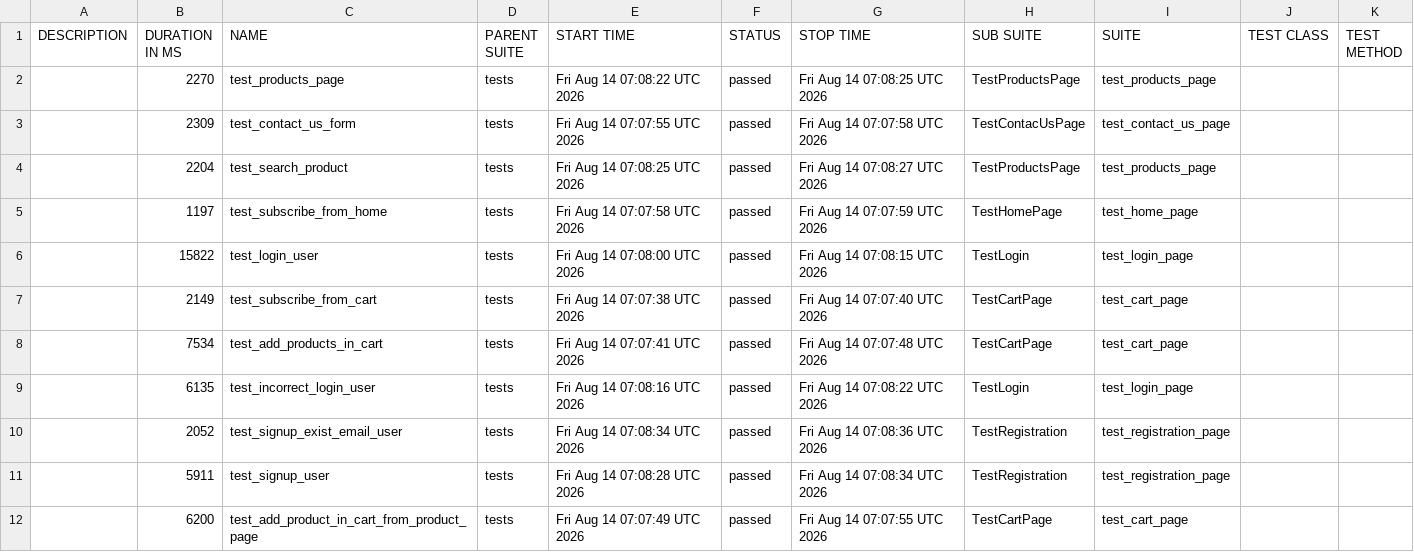
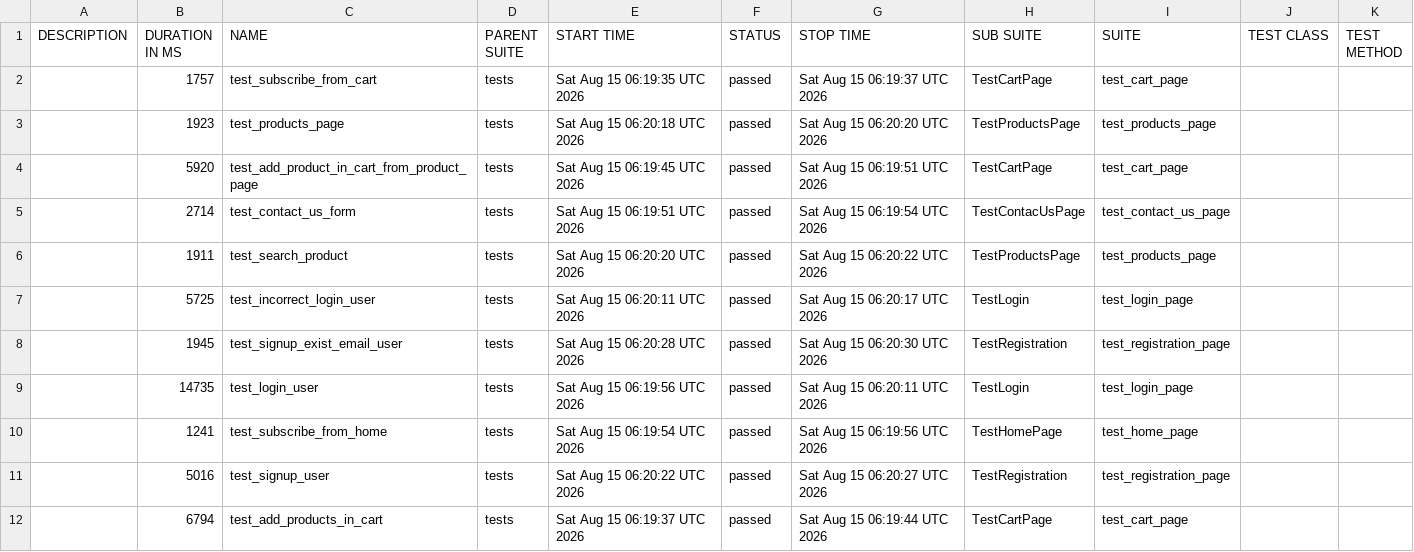
Before and after one commit to AAKats/Marketplace, a CSV file: data/suites.csv, drawn as a sheet.

```diff
--- a/data/suites.csv
+++ b/data/suites.csv
@@ -1,12 +1,12 @@
 "DESCRIPTION","DURATION IN MS","NAME","PARENT SUITE","START TIME","STATUS","STOP TIME","SUB SUITE","SUITE","TEST CLASS","TEST METHOD"
-"","2270","test_products_page","tests","Fri Aug 14 07:08:22 UTC 2026","passed","Fri Aug 14 07:08:25 UTC 2026","TestProductsPage","test_products_page","",""
-"","2309","test_contact_us_form","tests","Fri Aug 14 07:07:55 UTC 2026","passed","Fri Aug 14 07:07:58 UTC 2026","TestContacUsPage","test_contact_us_page","",""
-"","2204","test_search_product","tests","Fri Aug 14 07:08:25 UTC 2026","passed","Fri Aug 14 07:08:27 UTC 2026","TestProductsPage","test_products_page","",""
-"","1197","test_subscribe_from_home","tests","Fri Aug 14 07:07:58 UTC 2026","passed","Fri Aug 14 07:07:59 UTC 2026","TestHomePage","test_home_page","",""
-"","15822","test_login_user","tests","Fri Aug 14 07:08:00 UTC 2026","passed","Fri Aug 14 07:08:15 UTC 2026","TestLogin","test_login_page","",""
-"","2149","test_subscribe_from_cart","tests","Fri Aug 14 07:07:38 UTC 2026","passed","Fri Aug 14 07:07:40 UTC 2026","TestCartPage","test_cart_page","",""
-"","7534","test_add_products_in_cart","tests","Fri Aug 14 07:07:41 UTC 2026","passed","Fri Aug 14 07:07:48 UTC 2026","TestCartPage","test_cart_page","",""
-"","6135","test_incorrect_login_user","tests","Fri Aug 14 07:08:16 UTC 2026","passed","Fri Aug 14 07:08:22 UTC 2026","TestLogin","test_login_page","",""
-"","2052","test_signup_exist_email_user","tests","Fri Aug 14 07:08:34 UTC 2026","passed","Fri Aug 14 07:08:36 UTC 2026","TestRegistration","test_registration_page","",""
-"","5911","test_signup_user","tests","Fri Aug 14 07:08:28 UTC 2026","passed","Fri Aug 14 07:08:34 UTC 2026","TestRegistration","test_registration_page","",""
-"","6200","test_add_product_in_cart_from_product_page","tests","Fri Aug 14 07:07:49 UTC 2026","passed","Fri Aug 14 07:07:55 UTC 2026","TestCartPage","test_cart_page","",""
+"","1757","test_subscribe_from_cart","tests","Sat Aug 15 06:19:35 UTC 2026","passed","Sat Aug 15 06:19:37 UTC 2026","TestCartPage","test_cart_page","",""
+"","1923","test_products_page","tests","Sat Aug 15 06:20:18 UTC 2026","passed","Sat Aug 15 06:20:20 UTC 2026","TestProductsPage","test_products_page","",""
+"","5920","test_add_product_in_cart_from_product_page","tests","Sat Aug 15 06:19:45 UTC 2026","passed","Sat Aug 15 06:19:51 UTC 2026","TestCartPage","test_cart_page","",""
+"","2714","test_contact_us_form","tests","Sat Aug 15 06:19:51 UTC 2026","passed","Sat Aug 15 06:19:54 UTC 2026","TestContacUsPage","test_contact_us_page","",""
+"","1911","test_search_product","tests","Sat Aug 15 06:20:20 UTC 2026","passed","Sat Aug 15 06:20:22 UTC 2026","TestProductsPage","test_products_page","",""
+"","5725","test_incorrect_login_user","tests","Sat Aug 15 06:20:11 UTC 2026","passed","Sat Aug 15 06:20:17 UTC 2026","TestLogin","test_login_page","",""
+"","1945","test_signup_exist_email_user","tests","Sat Aug 15 06:20:28 UTC 2026","passed","Sat Aug 15 06:20:30 UTC 2026","TestRegistration","test_registration_page","",""
+"","14735","test_login_user","tests","Sat Aug 15 06:19:56 UTC 2026","passed","Sat Aug 15 06:20:11 UTC 2026","TestLogin","test_login_page","",""
+"","1241","test_subscribe_from_home","tests","Sat Aug 15 06:19:54 UTC 2026","passed","Sat Aug 15 06:19:56 UTC 2026","TestHomePage","test_home_page","",""
+"","5016","test_signup_user","tests","Sat Aug 15 06:20:22 UTC 2026","passed","Sat Aug 15 06:20:27 UTC 2026","TestRegistration","test_registration_page","",""
+"","6794","test_add_products_in_cart","tests","Sat Aug 15 06:19:37 UTC 2026","passed","Sat Aug 15 06:19:44 UTC 2026","TestCartPage","test_cart_page","",""
```
Also changed, not shown: data/behaviors.csv, 48 other files.
